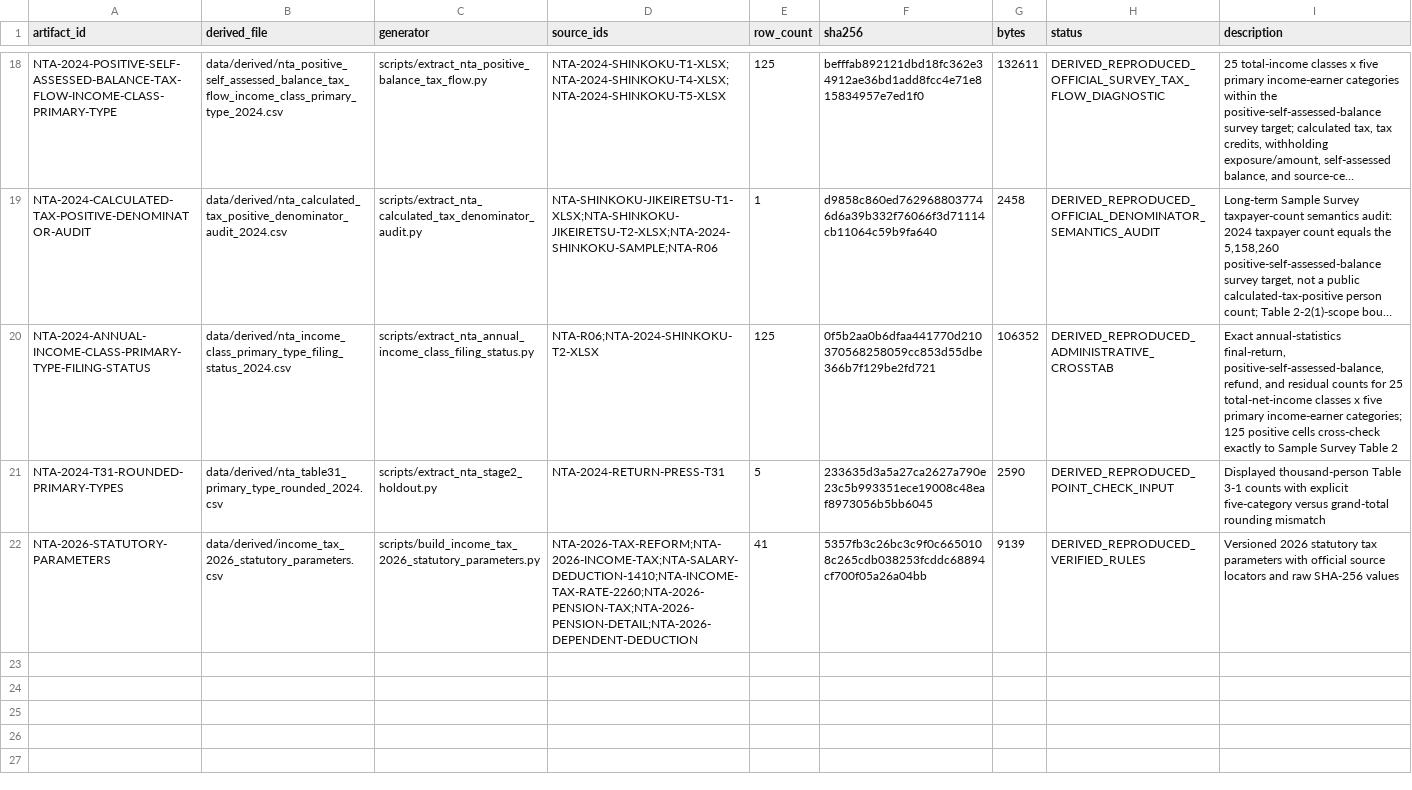
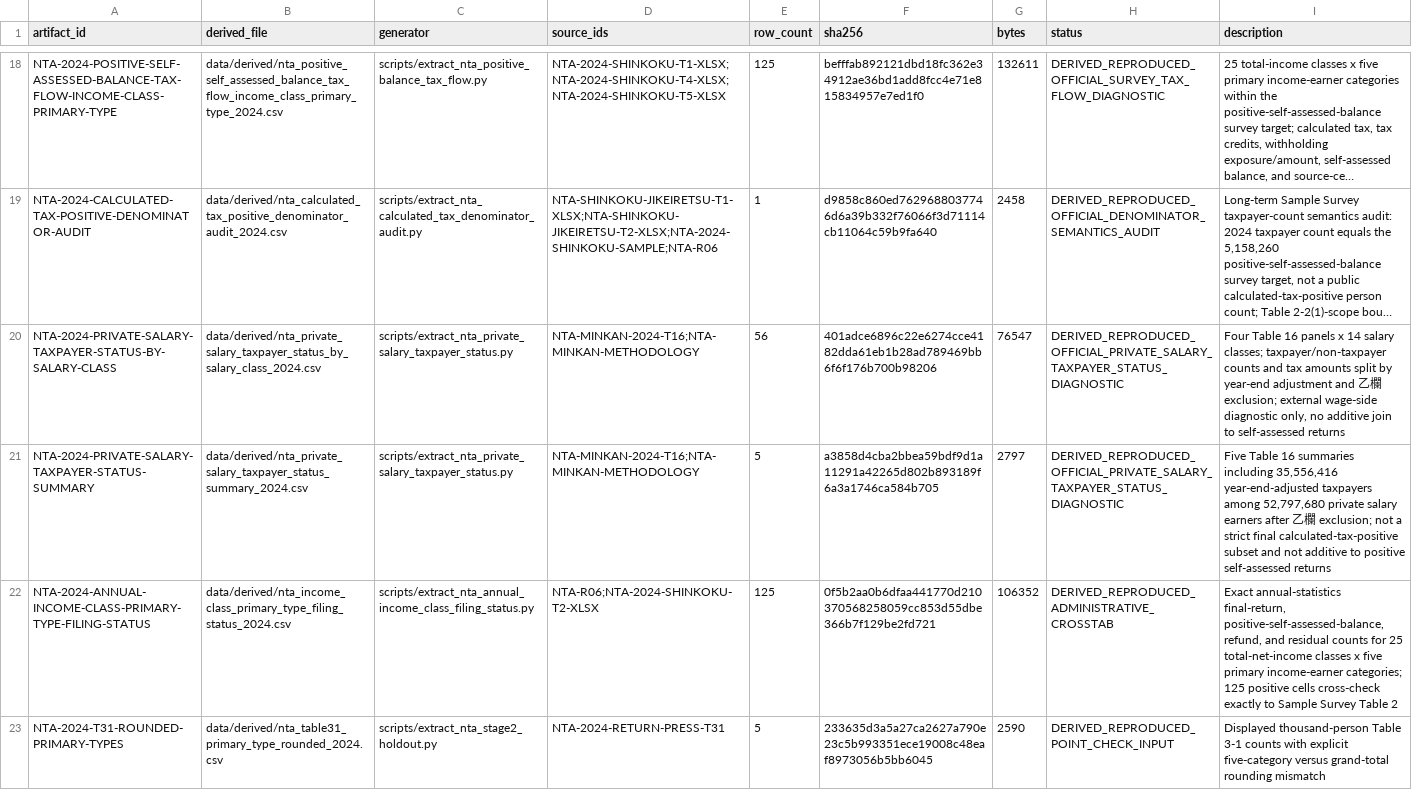
Before and after one commit to xmeta/jp-consumption-tax-reform, a CSV file: data/derived_catalog.csv, drawn as a sheet; only a part is shown, gaps mark what is left out; the shorter side is filled out with more unchanged rows; long unchanged cells end in …; the diff names each change by its address in the sheet, - before the commit and + after, or states it on an @@ line.

Commit message:
Register private-salary taxpayer-status diagnostic

```diff
--- a/data/derived_catalog.csv
+++ b/data/derived_catalog.csv
+row 20: NTA-2024-PRIVATE-SALARY-TAXPAYER-STATUS-BY-SALARY-CLASS | data/derived/nta_private_salary_taxpayer_status_by_salary_class_2024.csv | scripts/extract_nta_private_salary_taxpayer_status.py | NTA-MINKAN-2024-T16;NTA-MINKAN-METHODOLOGY | 56 | 401adce6896c22e6274cce4182dda61eb1b28ad789469bb6f6f176b700b98206 | 76547 | DERIVED_REPRODUCED_OFFICIAL_PRIVATE_SALARY_TAXPAYER_STATUS_DIAGNOSTIC | Four Table 16 panels x 14 salary classes; taxpayer/non-taxpayer counts and tax amounts split by year-end adjustment and 乙欄 exclusion; external wage-side diagnostic only, no additive join to self-assessed returns
+row 21: NTA-2024-PRIVATE-SALARY-TAXPAYER-STATUS-SUMMARY | data/derived/nta_private_salary_taxpayer_status_summary_2024.csv | scripts/extract_nta_private_salary_taxpayer_status.py | NTA-MINKAN-2024-T16;NTA-MINKAN-METHODOLOGY | 5 | a3858d4cba2bbea59bdf9d1a11291a42265d802b893189f6a3a1746ca584b705 | 2797 | DERIVED_REPRODUCED_OFFICIAL_PRIVATE_SALARY_TAXPAYER_STATUS_DIAGNOSTIC | Five Table 16 summaries including 35,556,416 year-end-adjusted taxpayers among 52,797,680 private salary earners after 乙欄 exclusion; not a strict final calculated-tax-positive subset and not additive to positive self-assessed returns
```
Also changed, not shown: data/source_catalog.csv, 13 other files.
